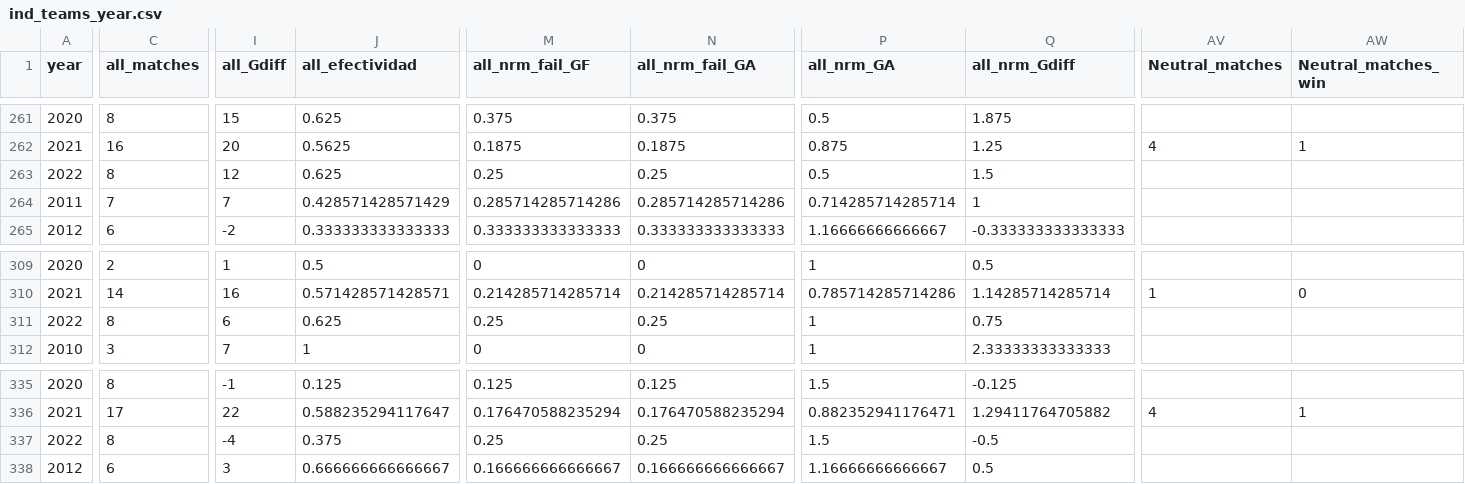
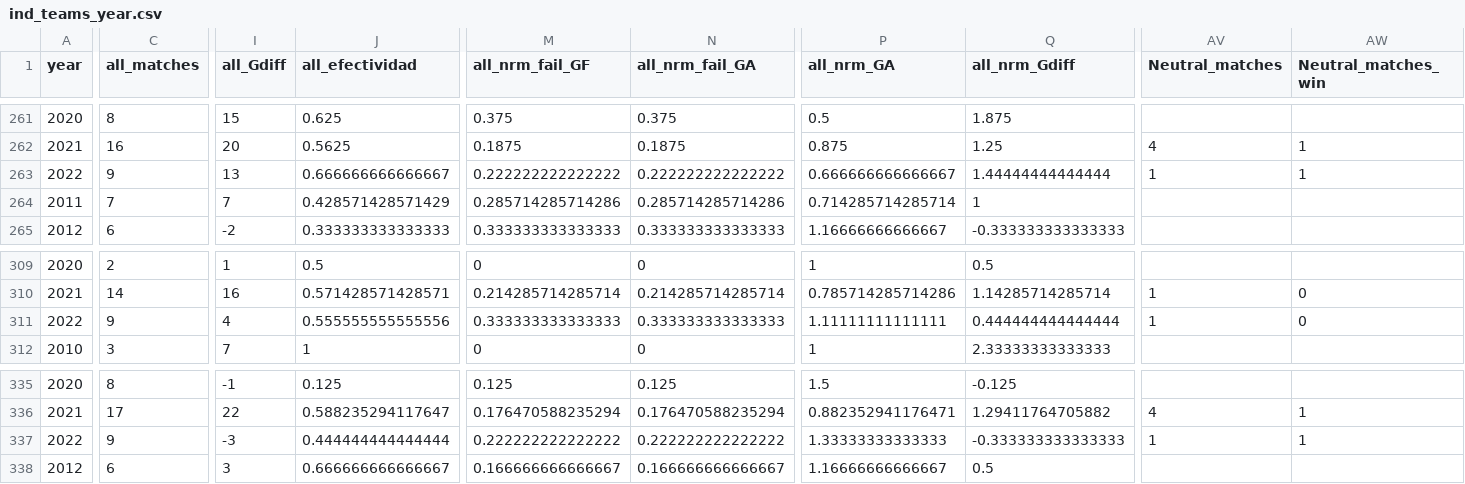
Before and after one commit to araupontones/CariQuiniela, a CSV file: data/3.clean/ind_teams_year.csv, drawn as a sheet; only a part is shown, gaps mark what is left out; the diff covers the shown part only; the diff names each change by its address in the sheet, - before the commit and + after, or states it on an @@ line.

```diff
--- a/data/3.clean/ind_teams_year.csv
+++ b/data/3.clean/ind_teams_year.csv
-C263 (all_matches): 8
+C263 (all_matches): 9
-I263 (all_Gdiff): 12
+I263 (all_Gdiff): 13
-J263 (all_efectividad): 0.625
+J263 (all_efectividad): 0.666666666666667
-M263 (all_nrm_fail_GF): 0.25
+M263 (all_nrm_fail_GF): 0.222222222222222
-N263 (all_nrm_fail_GA): 0.25
+N263 (all_nrm_fail_GA): 0.222222222222222
-P263 (all_nrm_GA): 0.5
+P263 (all_nrm_GA): 0.666666666666667
-Q263 (all_nrm_Gdiff): 1.5
+Q263 (all_nrm_Gdiff): 1.44444444444444
-AV263 (Neutral_matches): (empty)
+AV263 (Neutral_matches): 1
-AW263 (Neutral_matches_win): (empty)
+AW263 (Neutral_matches_win): 1
-C311 (all_matches): 8
+C311 (all_matches): 9
-I311 (all_Gdiff): 6
+I311 (all_Gdiff): 4
-J311 (all_efectividad): 0.625
+J311 (all_efectividad): 0.555555555555556
-M311 (all_nrm_fail_GF): 0.25
+M311 (all_nrm_fail_GF): 0.333333333333333
-N311 (all_nrm_fail_GA): 0.25
+N311 (all_nrm_fail_GA): 0.333333333333333
-P311 (all_nrm_GA): 1
+P311 (all_nrm_GA): 1.11111111111111
-Q311 (all_nrm_Gdiff): 0.75
+Q311 (all_nrm_Gdiff): 0.444444444444444
-AV311 (Neutral_matches): (empty)
+AV311 (Neutral_matches): 1
-AW311 (Neutral_matches_win): (empty)
+AW311 (Neutral_matches_win): 0
-C337 (all_matches): 8
+C337 (all_matches): 9
-I337 (all_Gdiff): -4
+I337 (all_Gdiff): -3
-J337 (all_efectividad): 0.375
+J337 (all_efectividad): 0.444444444444444
-M337 (all_nrm_fail_GF): 0.25
+M337 (all_nrm_fail_GF): 0.222222222222222
-N337 (all_nrm_fail_GA): 0.25
+N337 (all_nrm_fail_GA): 0.222222222222222
-P337 (all_nrm_GA): 1.5
+P337 (all_nrm_GA): 1.33333333333333
-Q337 (all_nrm_Gdiff): -0.5
+Q337 (all_nrm_Gdiff): -0.333333333333333
-AV337 (Neutral_matches): (empty)
+AV337 (Neutral_matches): 1
-AW337 (Neutral_matches_win): (empty)
+AW337 (Neutral_matches_win): 1
```
Also changed, not shown: 148 edited cells elsewhere in this file, data/3.clean/elo_ratings.csv, data/3.clean/ind_all_matches.csv, 3 other files.
